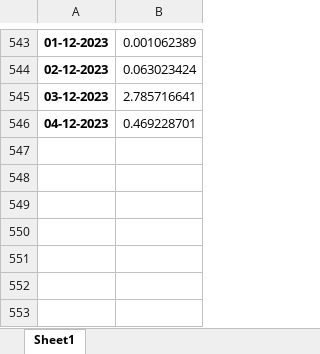
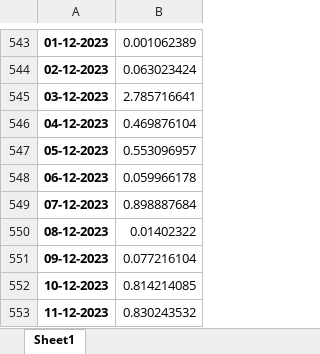
Before and after one commit to Jan1444/Bachelor, an Excel workbook: uploads/data.xlsx, sheet Sheet1, drawn as a sheet; only a part is shown, gaps mark what is left out; values as stored, in another font and other column widths than the file's, no borders; the diff names each change by its address in the sheet, - before the commit and + after, or states it on an @@ line.

```diff
--- a/uploads/data.xlsx (sheet Sheet1)
+++ b/uploads/data.xlsx (sheet Sheet1)
-B546: 0.469228701
+B546: 0.469876104
+row 547: 05-12-2023 | 0.553096957
+row 548: 06-12-2023 | 0.059966178
+row 549: 07-12-2023 | 0.898887684
+row 550: 08-12-2023 | 0.01402322
+row 551: 09-12-2023 | 0.077216104
+row 552: 10-12-2023 | 0.814214085
+row 553: 11-12-2023 | 0.830243532
```
Also changed, not shown: 5 other files.
